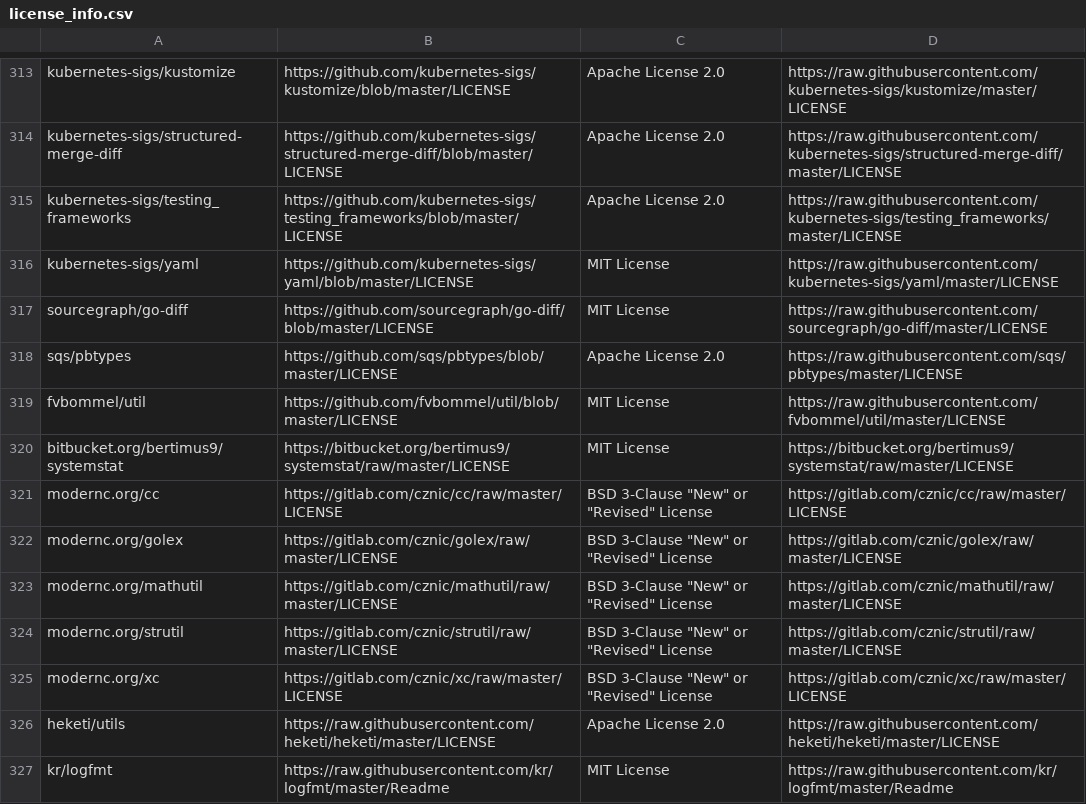
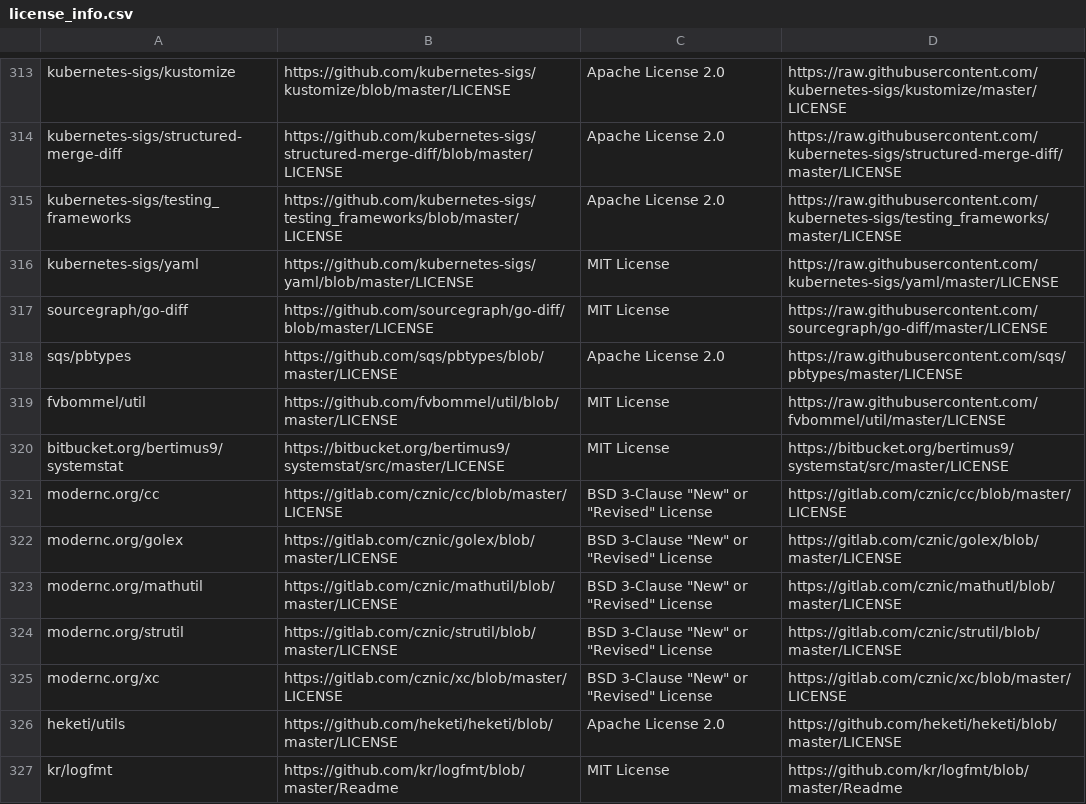
Before and after one commit to kubeflow/kfctl, a CSV file: third_party/license_info.csv, drawn as a sheet; only a part is shown, gaps mark what is left out.

Commit message:
remove license update

```diff
--- a/third_party/license_info.csv
+++ b/third_party/license_info.csv
@@ -319,9 +319,9 @@ sqs/pbtypes,https://github.com/sqs/pbtypes/blob/master/LICENSE,Apache License 2.
 fvbommel/util,https://github.com/fvbommel/util/blob/master/LICENSE,MIT License,https://raw.githubusercontent.com/fvbommel/util/master/LICENSE
-bitbucket.org/bertimus9/systemstat,https://bitbucket.org/bertimus9/systemstat/raw/master/LICENSE,MIT License,https://bitbucket.org/bertimus9/systemstat/raw/master/LICENSE
-modernc.org/cc,https://gitlab.com/cznic/cc/raw/master/LICENSE,BSD 3-Clause "New" or "Revised" License,https://gitlab.com/cznic/cc/raw/master/LICENSE
-modernc.org/golex,https://gitlab.com/cznic/golex/raw/master/LICENSE,BSD 3-Clause "New" or "Revised" License,https://gitlab.com/cznic/golex/raw/master/LICENSE
-modernc.org/mathutil,https://gitlab.com/cznic/mathutil/raw/master/LICENSE,BSD 3-Clause "New" or "Revised" License,https://gitlab.com/cznic/mathutil/raw/master/LICENSE
-modernc.org/strutil,https://gitlab.com/cznic/strutil/raw/master/LICENSE,BSD 3-Clause "New" or "Revised" License,https://gitlab.com/cznic/strutil/raw/master/LICENSE
-modernc.org/xc,https://gitlab.com/cznic/xc/raw/master/LICENSE,BSD 3-Clause "New" or "Revised" License,https://gitlab.com/cznic/xc/raw/master/LICENSE
-heketi/utils,https://raw.githubusercontent.com/heketi/heketi/master/LICENSE,Apache License 2.0,https://raw.githubusercontent.com/heketi/heketi/master/LICENSE
-kr/logfmt,https://raw.githubusercontent.com/kr/logfmt/master/Readme,MIT License,https://raw.githubusercontent.com/kr/logfmt/master/Readme
+bitbucket.org/bertimus9/systemstat,https://bitbucket.org/bertimus9/systemstat/src/master/LICENSE,MIT License,https://bitbucket.org/bertimus9/systemstat/src/master/LICENSE
+modernc.org/cc,https://gitlab.com/cznic/cc/blob/master/LICENSE,BSD 3-Clause "New" or "Revised" License,https://gitlab.com/cznic/cc/blob/master/LICENSE
+modernc.org/golex,https://gitlab.com/cznic/golex/blob/master/LICENSE,BSD 3-Clause "New" or "Revised" License,https://gitlab.com/cznic/golex/blob/master/LICENSE
+modernc.org/mathutil,https://gitlab.com/cznic/mathutil/blob/master/LICENSE,BSD 3-Clause "New" or "Revised" License,https://gitlab.com/cznic/mathutl/blob/master/LICENSE
+modernc.org/strutil,https://gitlab.com/cznic/strutil/blob/master/LICENSE,BSD 3-Clause "New" or "Revised" License,https://gitlab.com/cznic/strutil/blob/master/LICENSE
+modernc.org/xc,https://gitlab.com/cznic/xc/blob/master/LICENSE,BSD 3-Clause "New" or "Revised" License,https://gitlab.com/cznic/xc/blob/master/LICENSE
+heketi/utils,https://github.com/heketi/heketi/blob/master/LICENSE,Apache License 2.0,https://github.com/heketi/heketi/blob/master/LICENSE
+kr/logfmt,https://github.com/kr/logfmt/blob/master/Readme,MIT License,https://github.com/kr/logfmt/blob/master/Readme
```
Also changed, not shown: 2 other files.
